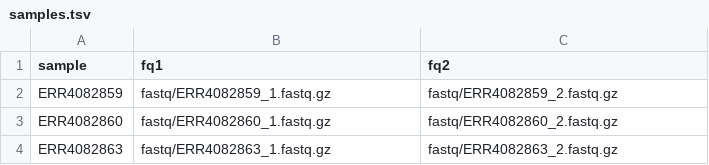
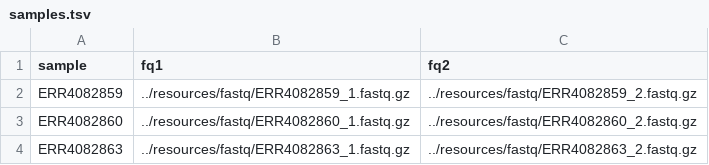
Before and after one commit to danab9/SeqAnalysis, a TSV file: resources/samples.tsv, drawn as a sheet.

Commit message:
changed samples fq location, path relative to workflow

```diff
--- a/resources/samples.tsv
+++ b/resources/samples.tsv
@@ -1,4 +1,4 @@
 sample	fq1	fq2
-ERR4082859	fastq/ERR4082859_1.fastq.gz	fastq/ERR4082859_2.fastq.gz
-ERR4082860	fastq/ERR4082860_1.fastq.gz	fastq/ERR4082860_2.fastq.gz
-ERR4082863	fastq/ERR4082863_1.fastq.gz	fastq/ERR4082863_2.fastq.gz
+ERR4082859	../resources/fastq/ERR4082859_1.fastq.gz	../resources/fastq/ERR4082859_2.fastq.gz
+ERR4082860	../resources/fastq/ERR4082860_1.fastq.gz	../resources/fastq/ERR4082860_2.fastq.gz
+ERR4082863	../resources/fastq/ERR4082863_1.fastq.gz	../resources/fastq/ERR4082863_2.fastq.gz
```
Also changed, not shown: 3 other files.
